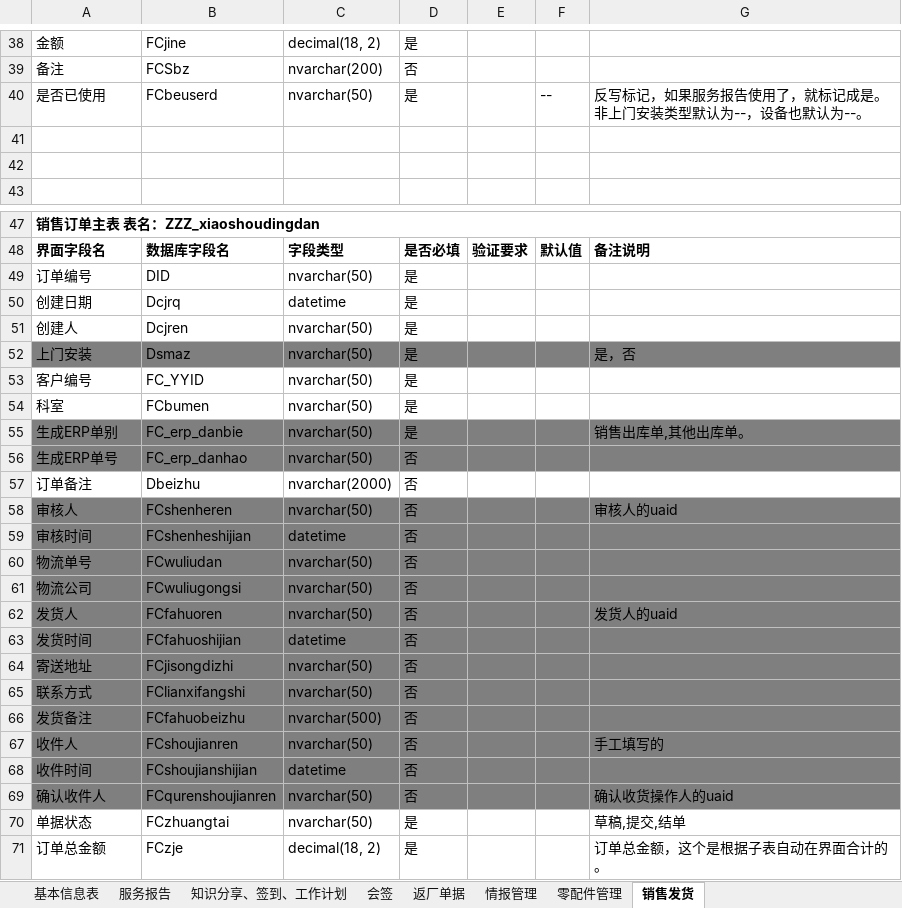
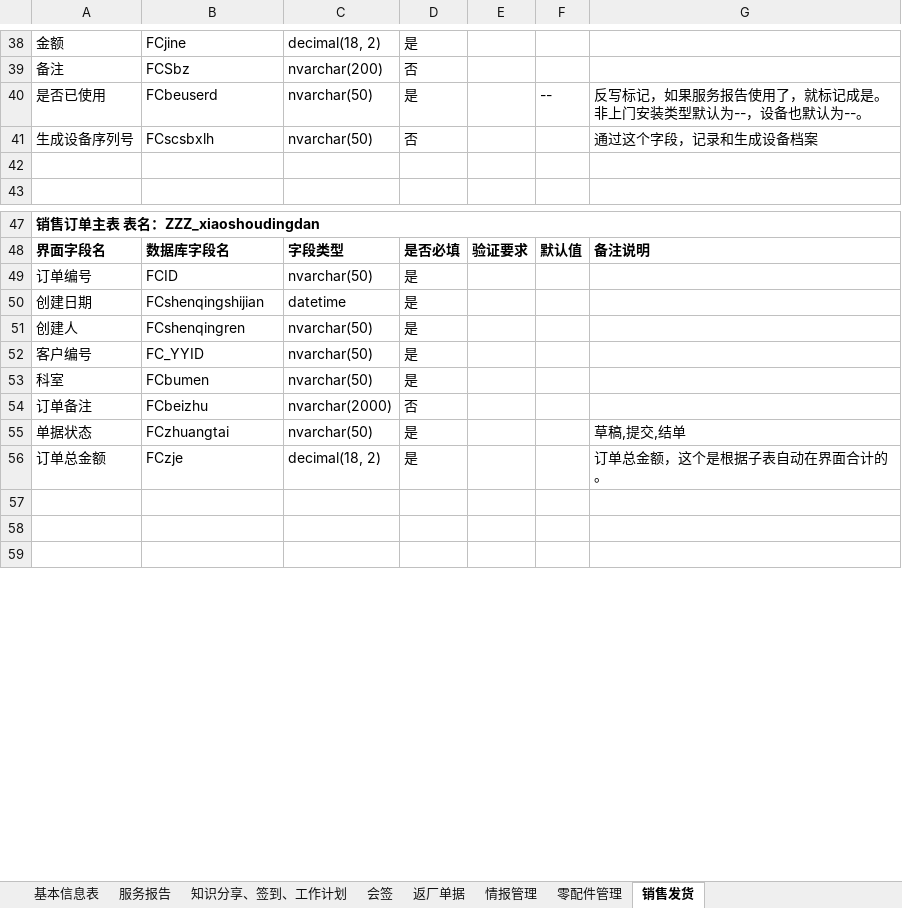
Before and after one commit to gotodk/shfw, an Excel workbook: 数据库结构.xlsx, sheet 销售发货, drawn as a sheet; only a part is shown, gaps mark what is left out; the shorter side is filled out with more unchanged rows; values as stored, in another font and other column widths than the file's, no borders; removed rows and columns are numbered as before the commit, all else as after; the diff covers the shown part only; the diff names each change by its address in the sheet, - before the commit and + after, or states it on an @@ line.

```diff
--- a/数据库结构.xlsx (sheet 销售发货)
+++ b/数据库结构.xlsx (sheet 销售发货)
-row 41: (empty)
+row 41: 生成设备序列号 | FCscsbxlh | nvarchar(50) | 否 |  |  | 通过这个字段，记录和生成设备档案
-B49: DID
+B49: FCID
-B50: Dcjrq
+B50: FCshenqingshijian
-B51: Dcjren
+B51: FCshenqingren
-row 52: 上门安装 | Dsmaz | nvarchar(50) | 是 |  |  | 是，否
-row 55: 生成ERP单别 | FC_erp_danbie | nvarchar(50) | 是 |  |  | 销售出库单,其他出库单。
-row 56: 生成ERP单号 | FC_erp_danhao | nvarchar(50) | 否
-B54: Dbeizhu
+B54: FCbeizhu
-row 58: 审核人 | FCshenheren | nvarchar(50) | 否 |  |  | 审核人的uaid
-row 59: 审核时间 | FCshenheshijian | datetime | 否
-row 60: 物流单号 | FCwuliudan | nvarchar(50) | 否
-row 61: 物流公司 | FCwuliugongsi | nvarchar(50) | 否
-row 62: 发货人 | FCfahuoren | nvarchar(50) | 否 |  |  | 发货人的uaid
-row 63: 发货时间 | FCfahuoshijian | datetime | 否
-row 64: 寄送地址 | FCjisongdizhi | nvarchar(50) | 否
-row 65: 联系方式 | FClianxifangshi | nvarchar(50) | 否
-row 66: 发货备注 | FCfahuobeizhu | nvarchar(500) | 否
-row 67: 收件人 | FCshoujianren | nvarchar(50) | 否 |  |  | 手工填写的
-row 68: 收件时间 | FCshoujianshijian | datetime | 否
-row 69: 确认收件人 | FCqurenshoujianren | nvarchar(50) | 否 |  |  | 确认收货操作人的uaid
```
Also changed, not shown: 2 edited cells elsewhere in this sheet, sheet 知识分享、签到、工作计划, 17 other files.
